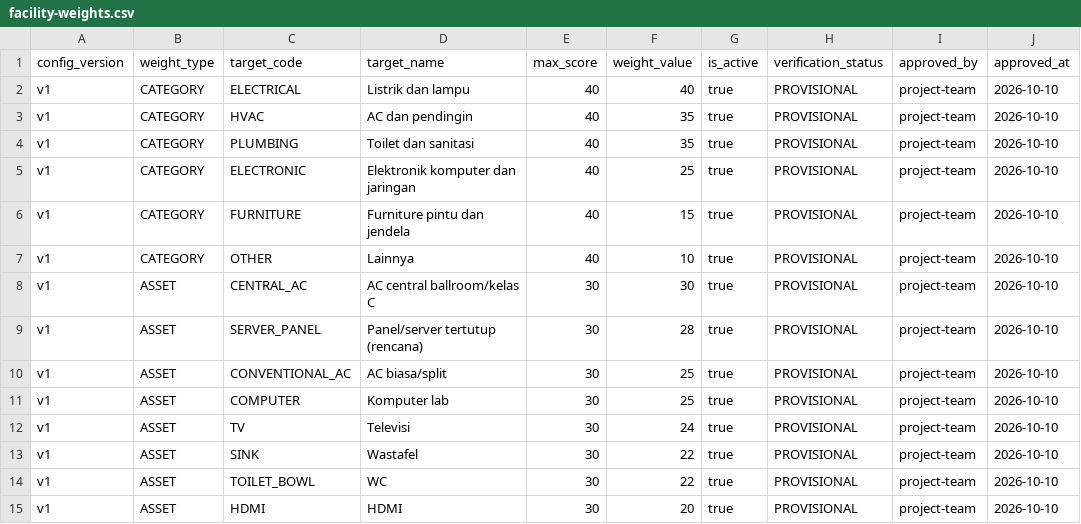
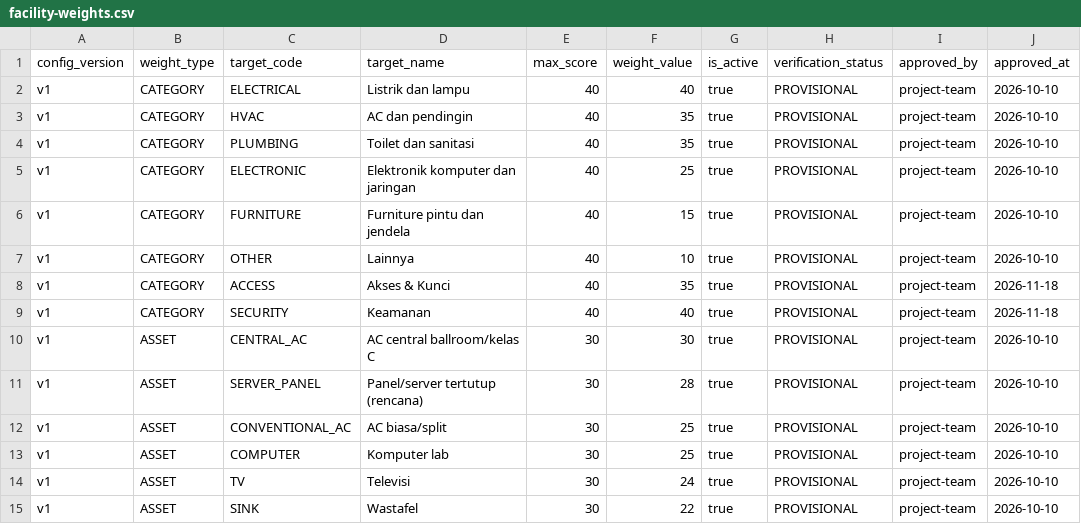
Before and after one commit to YudaClairee/SILAPOR, a CSV file: data/master/facility-weights.csv, drawn as a sheet; only a part is shown; the shorter side is filled out with more unchanged rows.

```diff
--- a/data/master/facility-weights.csv
+++ b/data/master/facility-weights.csv
@@ -7,2 +7,4 @@ v1,CATEGORY,FURNITURE,Furniture pintu dan jendela,40,15,true,PROVISIONAL,project
 v1,CATEGORY,OTHER,Lainnya,40,10,true,PROVISIONAL,project-team,2026-10-10
+v1,CATEGORY,ACCESS,Akses & Kunci,40,35,true,PROVISIONAL,project-team,2026-11-18
+v1,CATEGORY,SECURITY,Keamanan,40,40,true,PROVISIONAL,project-team,2026-11-18
 v1,ASSET,CENTRAL_AC,AC central ballroom/kelas C,30,30,true,PROVISIONAL,project-team,2026-10-10
```
Also changed, not shown: data/master/facility-categories.csv, data/master/issue-types.csv, 3 other files.
